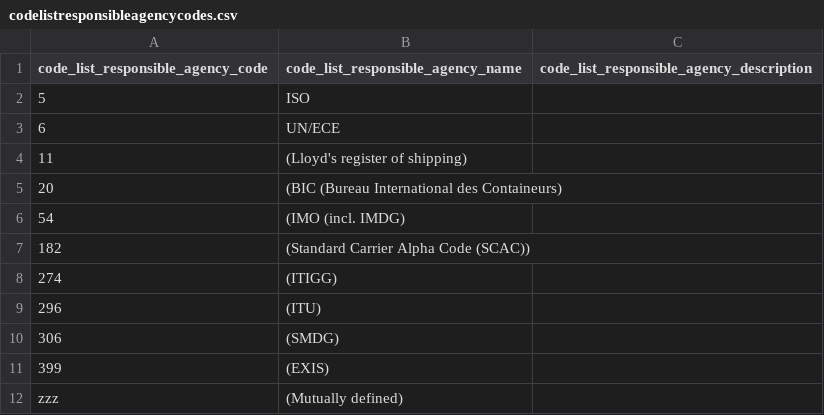
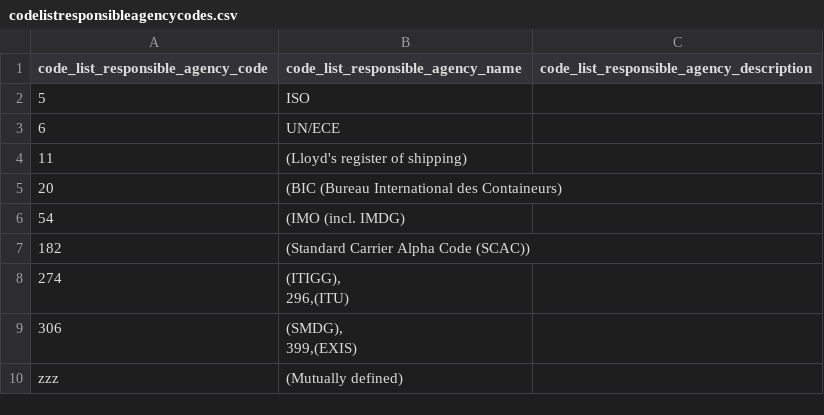
Before and after one commit to dcsaorg/DCSA-Information-Model, a CSV file: datamodel/referencedata.d/codelistresponsibleagencycodes.csv, drawn as a sheet; removed rows and columns are numbered as before the commit, all else as after; ↵ is a line break in a cell; the diff names each change by its address in the sheet, - before the commit and + after, or states it on an @@ line.

Commit message:
Update datamodel/referencedata.d/codelistresponsibleagencycodes.csv
Remove quotes

```diff
--- a/datamodel/referencedata.d/codelistresponsibleagencycodes.csv
+++ b/datamodel/referencedata.d/codelistresponsibleagencycodes.csv
-B8: (ITIGG)
+B8: (ITIGG), ↵ 296,(ITU)
-row 9: 296 | (ITU)
-B9: (SMDG)
+B9: (SMDG), ↵ 399,(EXIS)
-row 11: 399 | (EXIS)
```
